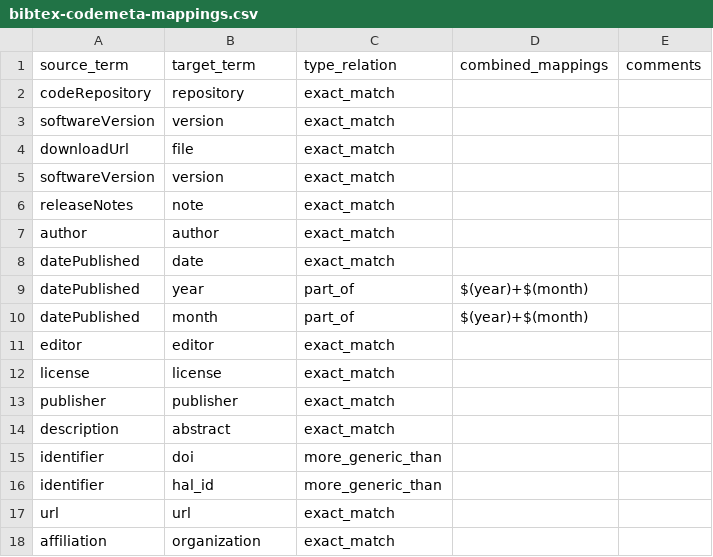
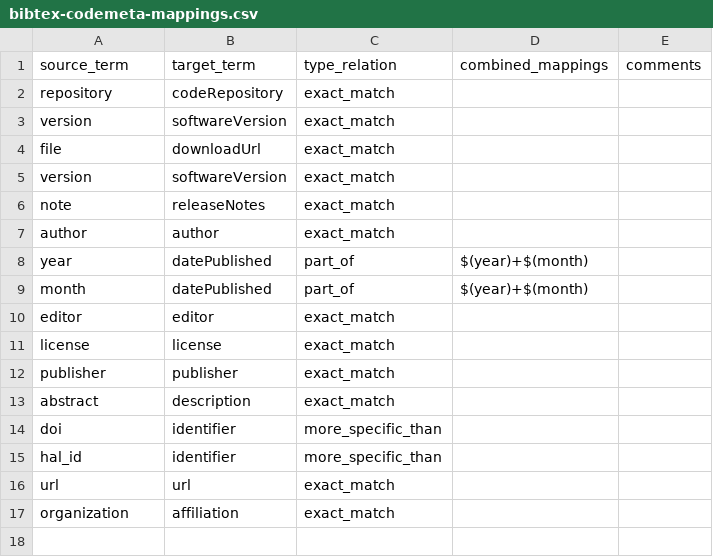
Before and after one commit to codemeta/codemeta, a CSV file: crosswalks-sssom/bibtex/bibtex-codemeta-mappings.csv, drawn as a sheet.

Commit message:
Subject and object vocab swapped.
Now, codemeta is the object (target)

```diff
--- a/crosswalks-sssom/bibtex/bibtex-codemeta-mappings.csv
+++ b/crosswalks-sssom/bibtex/bibtex-codemeta-mappings.csv
@@ -1,11 +1,10 @@
 source_term,target_term,type_relation,combined_mappings,comments
-codeRepository,repository,exact_match,,
-softwareVersion,version,exact_match,,
-downloadUrl,file,exact_match,,
-softwareVersion,version,exact_match,,
-releaseNotes,note,exact_match,,
+repository,codeRepository,exact_match,,
+version,softwareVersion,exact_match,,
+file,downloadUrl,exact_match,,
+version,softwareVersion,exact_match,,
+note,releaseNotes,exact_match,,
 author,author,exact_match,,
-datePublished,date,exact_match,,
-datePublished,year,part_of,$(year)+$(month),
-datePublished,month,part_of,$(year)+$(month),
+year,datePublished,part_of,$(year)+$(month),
+month,datePublished,part_of,$(year)+$(month),
 editor,editor,exact_match,,
@@ -13,6 +12,6 @@ license,license,exact_match,,
 publisher,publisher,exact_match,,
-description,abstract,exact_match,,
-identifier,doi,more_generic_than,,
-identifier,hal_id,more_generic_than,,
+abstract,description,exact_match,,
+doi,identifier,more_specific_than,,
+hal_id,identifier,more_specific_than,,
 url,url,exact_match,,
-affiliation,organization,exact_match,,
+organization,affiliation,exact_match,,
```
Also changed, not shown: 1 other file.
